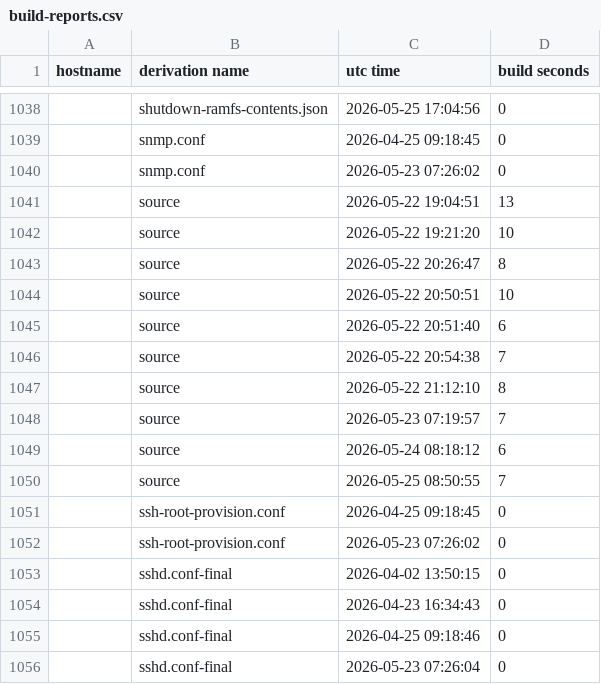
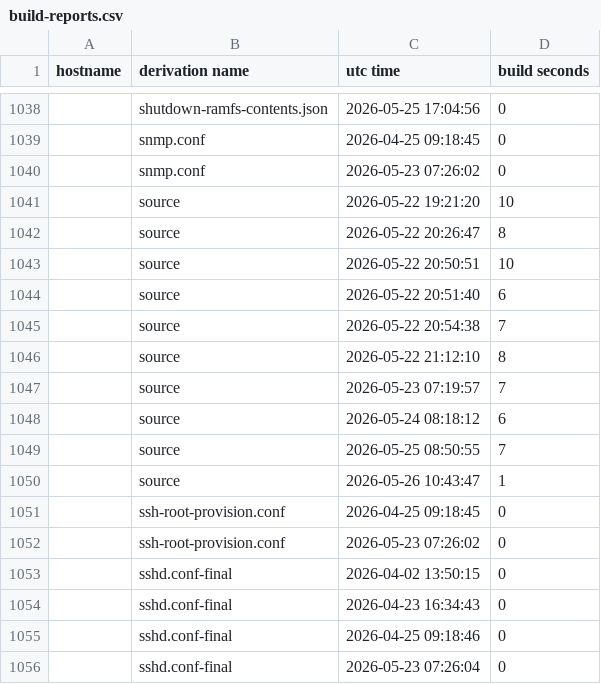
Before and after one commit to lrestj/nixos, a CSV file: .local/state/nix-output-monitor/build-reports.csv, drawn as a sheet; only a part is shown, gaps mark what is left out.

```diff
--- a/.local/state/nix-output-monitor/build-reports.csv
+++ b/.local/state/nix-output-monitor/build-reports.csv
@@ -1040,3 +1040,2 @@ hostname,derivation name,utc time,build seconds
 ,snmp.conf,2026-05-23 07:26:02,0
-,source,2026-05-22 19:04:51,13
 ,source,2026-05-22 19:21:20,10
@@ -1050,2 +1049,3 @@ hostname,derivation name,utc time,build seconds
 ,source,2026-05-25 08:50:55,7
+,source,2026-05-26 10:43:47,1
 ,ssh-root-provision.conf,2026-04-25 09:18:45,0
```
Also changed, not shown: 5 other files.
